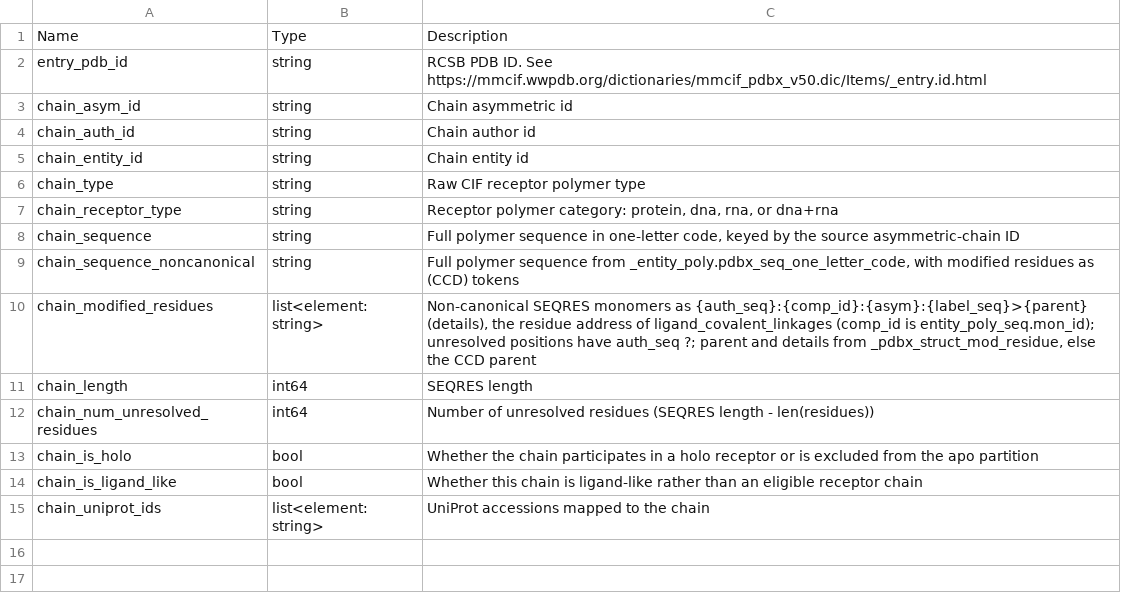
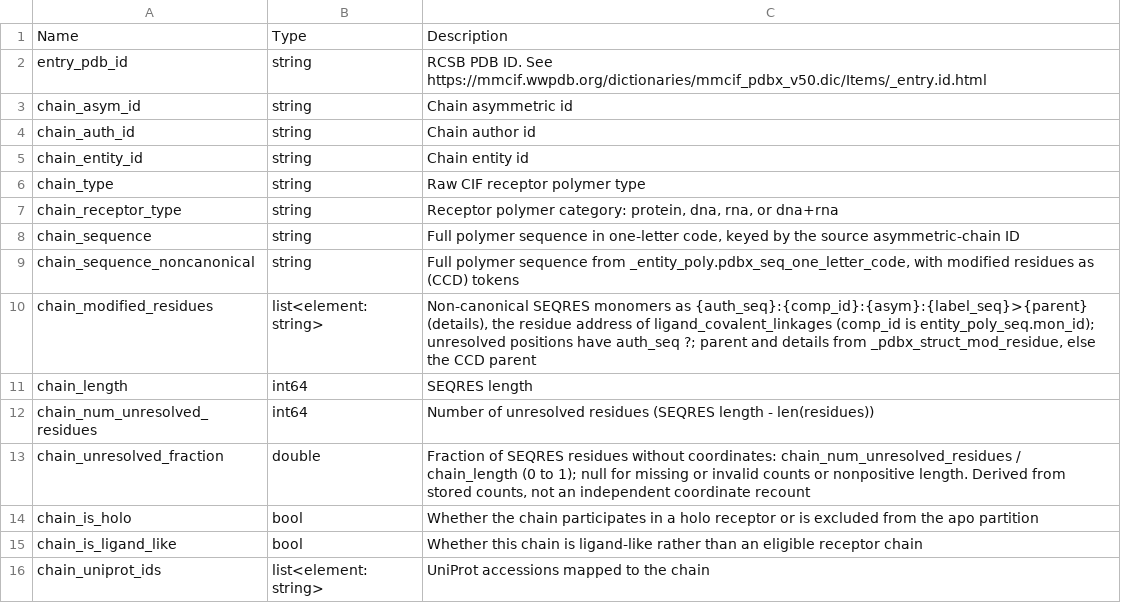
Before and after one commit to plinder-org/plinder, a TSV file: src/plinder/data/column_descriptions/tables/entry_chains.tsv, drawn as a sheet.

Commit message:
Expose per-ligand validation and chain completeness

```diff
--- a/src/plinder/data/column_descriptions/tables/entry_chains.tsv
+++ b/src/plinder/data/column_descriptions/tables/entry_chains.tsv
@@ -12,2 +12,3 @@ chain_length	int64	SEQRES length
 chain_num_unresolved_residues	int64	Number of unresolved residues (SEQRES length - len(residues))
+chain_unresolved_fraction	double	Fraction of SEQRES residues without coordinates: chain_num_unresolved_residues / chain_length (0 to 1); null for missing or invalid counts or nonpositive length. Derived from stored counts, not an independent coordinate recount
 chain_is_holo	bool	Whether the chain participates in a holo receptor or is excluded from the apo partition
```
Also changed, not shown: 15 other files.
